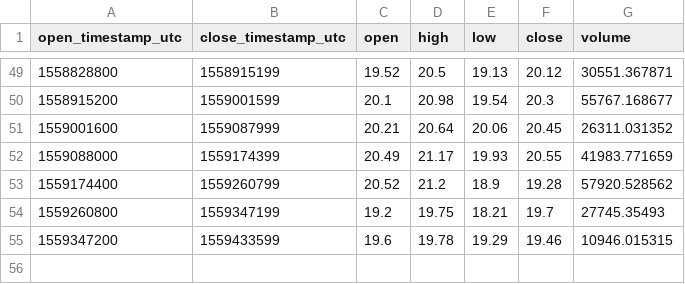
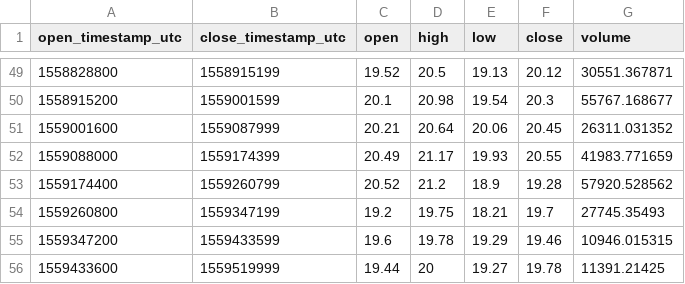
Before and after one commit to cryptobigbro/coinbasepro-REP-USD, a CSV file: coinbasepro-REP-USD-1d.csv, drawn as a sheet; only a part is shown, gaps mark what is left out; the diff names each change by its address in the sheet, - before the commit and + after, or states it on an @@ line.

```diff
--- a/coinbasepro-REP-USD-1d.csv
+++ b/coinbasepro-REP-USD-1d.csv
+row 56: 1559433600 | 1559519999 | 19.44 | 20 | 19.27 | 19.78 | 11391.21425
```
Also changed, not shown: coinbasepro-REP-USD-1h.csv, coinbasepro-REP-USD-1m.csv.
